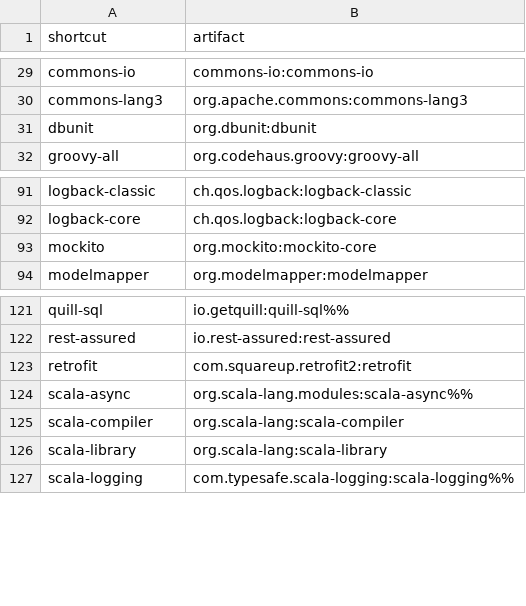
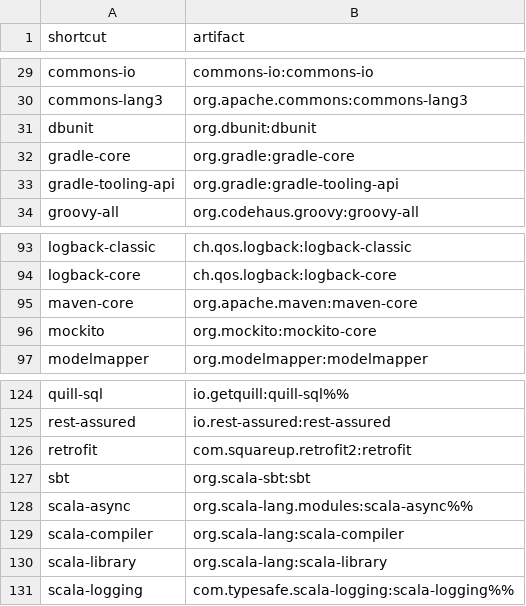
Before and after one commit to d10xa/jadd, a CSV file: src/main/resources/jadd-shortcuts.csv, drawn as a sheet; only a part is shown, gaps mark what is left out; the diff names each change by its address in the sheet, - before the commit and + after, or states it on an @@ line.

Commit message:
Add shortcuts for build tools (#67)

```diff
--- a/src/main/resources/jadd-shortcuts.csv
+++ b/src/main/resources/jadd-shortcuts.csv
+row 32: gradle-core | org.gradle:gradle-core
+row 33: gradle-tooling-api | org.gradle:gradle-tooling-api
+row 95: maven-core | org.apache.maven:maven-core
+row 127: sbt | org.scala-sbt:sbt
```
Also changed, not shown: 3 other files.
